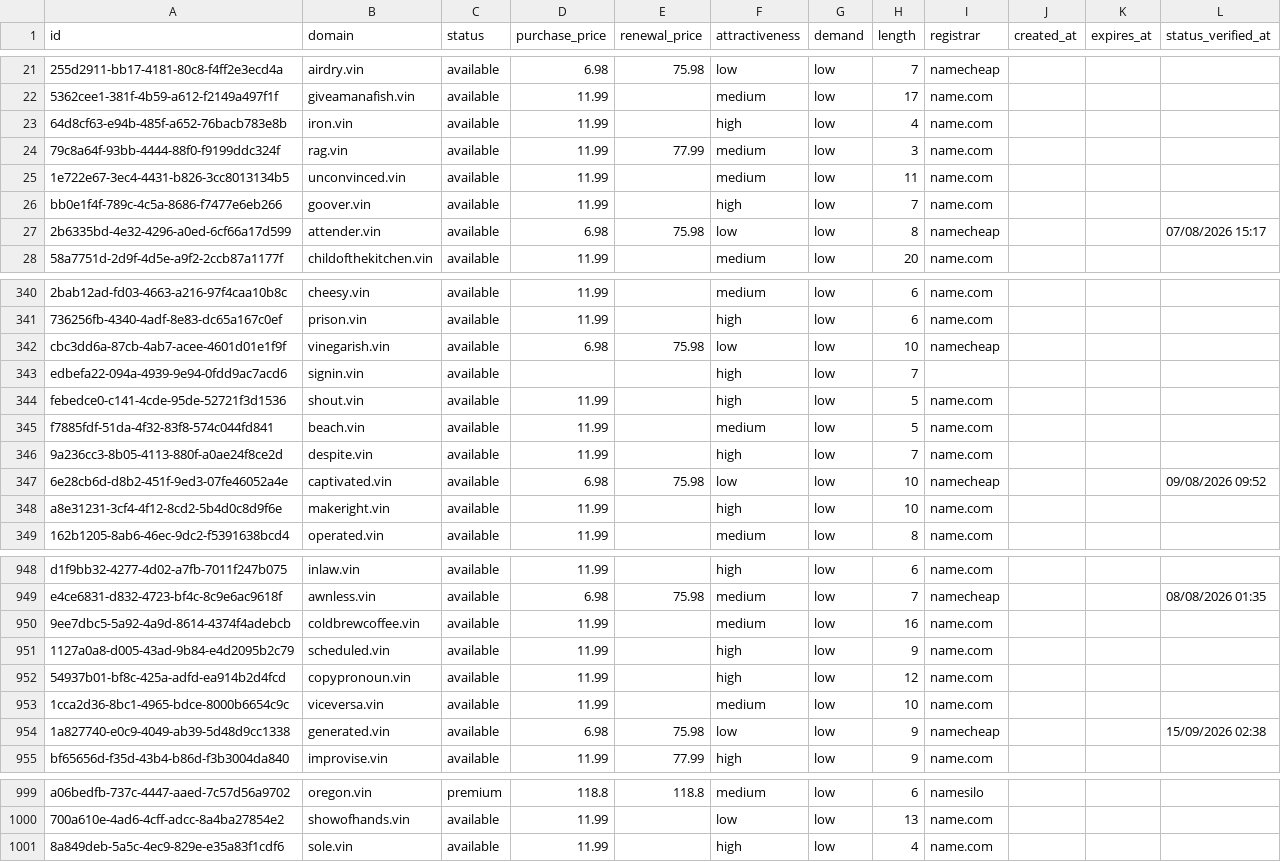
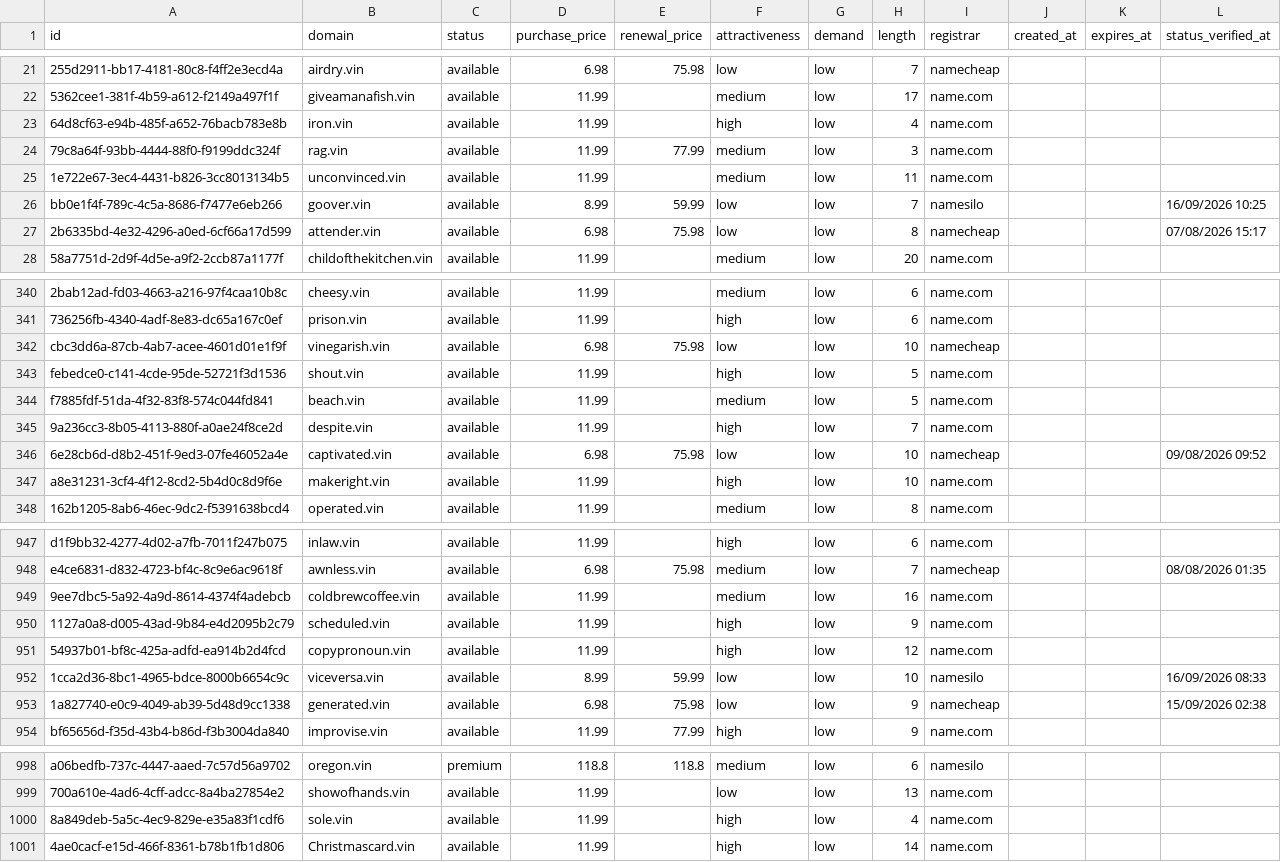
Before and after one commit to UniqueDomains/vin-oneword-domains, a CSV file: vin.csv, drawn as a sheet; only a part is shown, gaps mark what is left out; removed rows and columns are numbered as before the commit, all else as after; the diff names each change by its address in the sheet, - before the commit and + after, or states it on an @@ line.

Commit message:
Domains update

```diff
--- a/vin.csv
+++ b/vin.csv
-D26 (purchase_price): 11.99
+D26 (purchase_price): 8.99
-E26 (renewal_price): (empty)
+E26 (renewal_price): 59.99
-F26 (attractiveness): high
+F26 (attractiveness): low
-I26 (registrar): name.com
+I26 (registrar): namesilo
-L26 (status_verified_at): (empty)
+L26 (status_verified_at): 16/09/2026 10:25
-row 343: edbefa22-094a-4939-9e94-0fdd9ac7acd6 | signin.vin | available |  |  | high | low | 7
-D952 (purchase_price): 11.99
+D952 (purchase_price): 8.99
-E952 (renewal_price): (empty)
+E952 (renewal_price): 59.99
-F952 (attractiveness): medium
+F952 (attractiveness): low
-I952 (registrar): name.com
+I952 (registrar): namesilo
-L952 (status_verified_at): (empty)
+L952 (status_verified_at): 16/09/2026 08:33
+row 1001: 4ae0cacf-e15d-466f-8361-b78b1fb1d806 | Christmascard.vin | available | 11.99 |  | high | low | 14 | name.com
```
Also changed, not shown: 4 other files.
